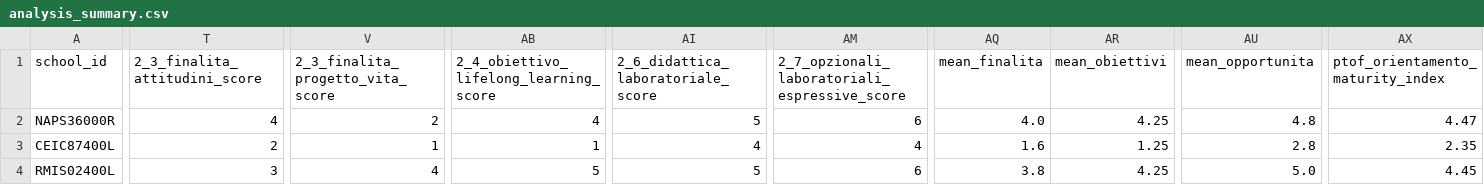
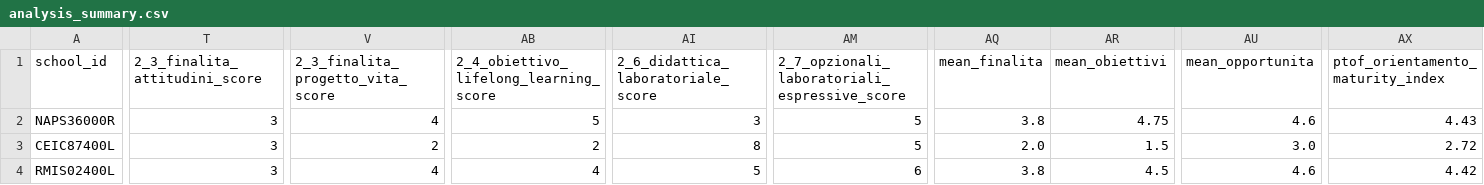
Before and after one commit to nugh75/orienta_piu, a CSV file: data/analysis_summary.csv, drawn as a sheet; only a part is shown, gaps mark what is left out; the diff covers the shown part only; the diff names each change by its address in the sheet, - before the commit and + after, or states it on an @@ line.

```diff
--- a/data/analysis_summary.csv
+++ b/data/analysis_summary.csv
-T2 (2_3_finalita_attitudini_score): 4
+T2 (2_3_finalita_attitudini_score): 3
-V2 (2_3_finalita_progetto_vita_score): 2
+V2 (2_3_finalita_progetto_vita_score): 4
-AB2: 4
+AB2: 5
-AI2: 5
+AI2: 3
-AM2: 6
+AM2: 5
-AQ2 (mean_finalita): 4.0
+AQ2 (mean_finalita): 3.8
-AR2 (mean_obiettivi): 4.25
+AR2 (mean_obiettivi): 4.75
-AU2 (mean_opportunita): 4.8
+AU2 (mean_opportunita): 4.6
-AX2 (ptof_orientamento_maturity_index): 4.47
+AX2 (ptof_orientamento_maturity_index): 4.43
-T3 (2_3_finalita_attitudini_score): 2
+T3 (2_3_finalita_attitudini_score): 3
-V3 (2_3_finalita_progetto_vita_score): 1
+V3 (2_3_finalita_progetto_vita_score): 2
-AB3: 1
+AB3: 2
-AI3: 4
+AI3: 8
-AM3: 4
+AM3: 5
-AQ3 (mean_finalita): 1.6
+AQ3 (mean_finalita): 2.0
-AR3 (mean_obiettivi): 1.25
+AR3 (mean_obiettivi): 1.5
-AU3 (mean_opportunita): 2.8
+AU3 (mean_opportunita): 3.0
-AX3 (ptof_orientamento_maturity_index): 2.35
+AX3 (ptof_orientamento_maturity_index): 2.72
-AB4: 5
+AB4: 4
-AR4 (mean_obiettivi): 4.25
+AR4 (mean_obiettivi): 4.5
-AU4 (mean_opportunita): 5.0
+AU4 (mean_opportunita): 4.6
-AX4 (ptof_orientamento_maturity_index): 4.45
+AX4 (ptof_orientamento_maturity_index): 4.42
```
Also changed, not shown: 13 edited cells elsewhere in this file, 27 other files.
